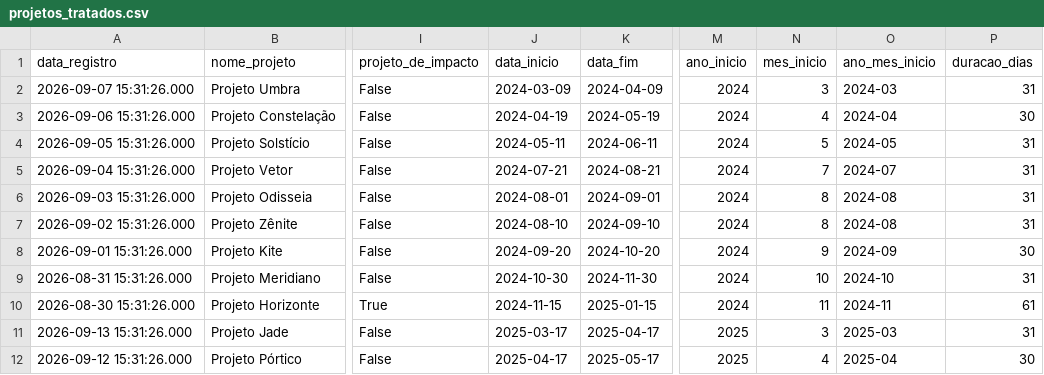
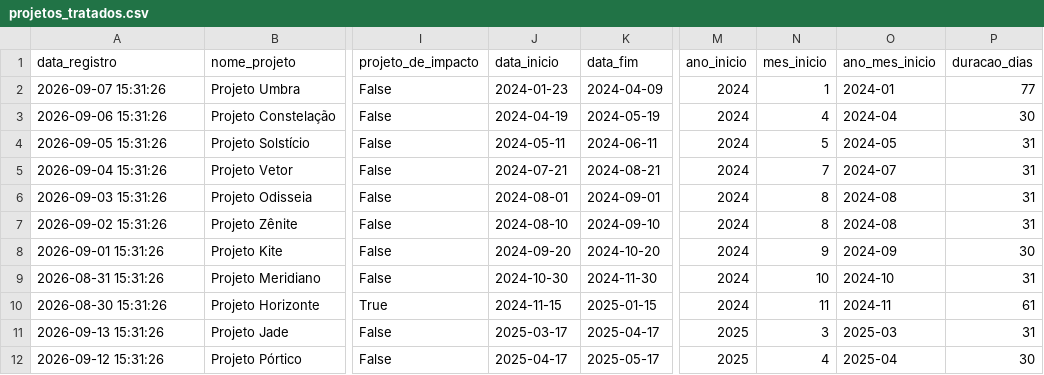
Before and after one commit to Italo27-py/Project_DEX_Asimov, a CSV file: dados_tratados/projetos_tratados.csv, drawn as a sheet; only a part is shown, gaps mark what is left out; the diff covers the shown part only; the diff names each change by its address in the sheet, - before the commit and + after, or states it on an @@ line.

Commit message:
evolucao do indice de cluster por ano + previsao de faturamento usando code_2 (correcao nome errado coluna code_2 e regras pra cluster)

```diff
--- a/dados_tratados/projetos_tratados.csv
+++ b/dados_tratados/projetos_tratados.csv
-A2 (data_registro): 2026-09-07 15:31:26.000
+A2 (data_registro): 2026-09-07 15:31:26
-J2 (data_inicio): 2024-03-09
+J2 (data_inicio): 2024-01-23
-N2 (mes_inicio): 3
+N2 (mes_inicio): 1
-O2 (ano_mes_inicio): 2024-03
+O2 (ano_mes_inicio): 2024-01
-P2 (duracao_dias): 31
+P2 (duracao_dias): 77
-A3 (data_registro): 2026-09-06 15:31:26.000
+A3 (data_registro): 2026-09-06 15:31:26
-A4 (data_registro): 2026-09-05 15:31:26.000
+A4 (data_registro): 2026-09-05 15:31:26
-A5 (data_registro): 2026-09-04 15:31:26.000
+A5 (data_registro): 2026-09-04 15:31:26
-A6 (data_registro): 2026-09-03 15:31:26.000
+A6 (data_registro): 2026-09-03 15:31:26
-A7 (data_registro): 2026-09-02 15:31:26.000
+A7 (data_registro): 2026-09-02 15:31:26
-A8 (data_registro): 2026-09-01 15:31:26.000
+A8 (data_registro): 2026-09-01 15:31:26
-A9 (data_registro): 2026-08-31 15:31:26.000
+A9 (data_registro): 2026-08-31 15:31:26
-A10 (data_registro): 2026-08-30 15:31:26.000
+A10 (data_registro): 2026-08-30 15:31:26
-A11 (data_registro): 2026-09-13 15:31:26.000
+A11 (data_registro): 2026-09-13 15:31:26
-A12 (data_registro): 2026-09-12 15:31:26.000
+A12 (data_registro): 2026-09-12 15:31:26
```
Also changed, not shown: 3 added rows, 6 removed rows and 14 edited cells elsewhere in this file, dados_tratados/base_cluster_mensal.csv, dados_tratados/base_cluster_mensal_padronizada.csv, 5 other files.
